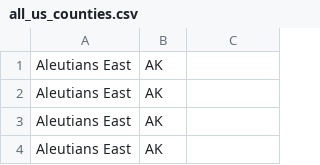
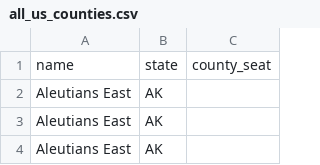
Before and after one commit to communityappointments/free_zipcode_data, a CSV file: all_us_counties.csv, drawn as a sheet; only a part is shown; the shorter side is filled out with more unchanged rows; the diff names each change by its address in the sheet, - before the commit and + after, or states it on an @@ line.

Commit message:
Update counties

```diff
--- a/all_us_counties.csv
+++ b/all_us_counties.csv
+row 1: name | state | county_seat
```
